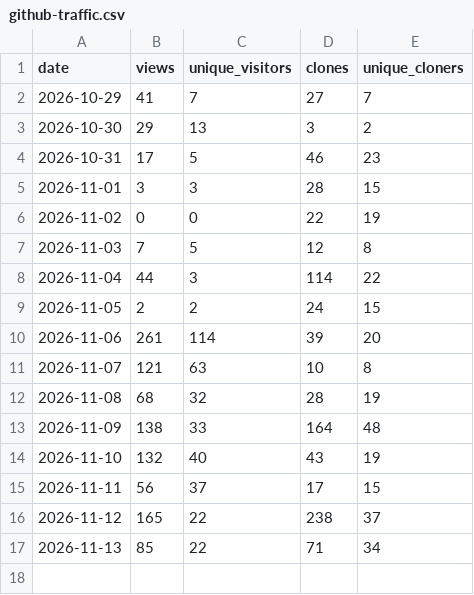
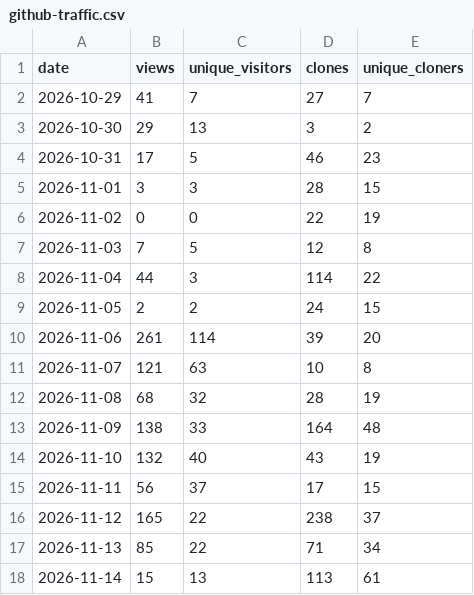
Before and after one commit to andredelgado/continente-mcp, a CSV file: github-traffic.csv, drawn as a sheet.

```diff
--- a/github-traffic.csv
+++ b/github-traffic.csv
@@ -17 +17,2 @@ date,views,unique_visitors,clones,unique_cloners
 2026-11-13,85,22,71,34
+2026-11-14,15,13,113,61
```
Also changed, not shown: extension-downloads.csv, npm-downloads.csv, 2 other files.
